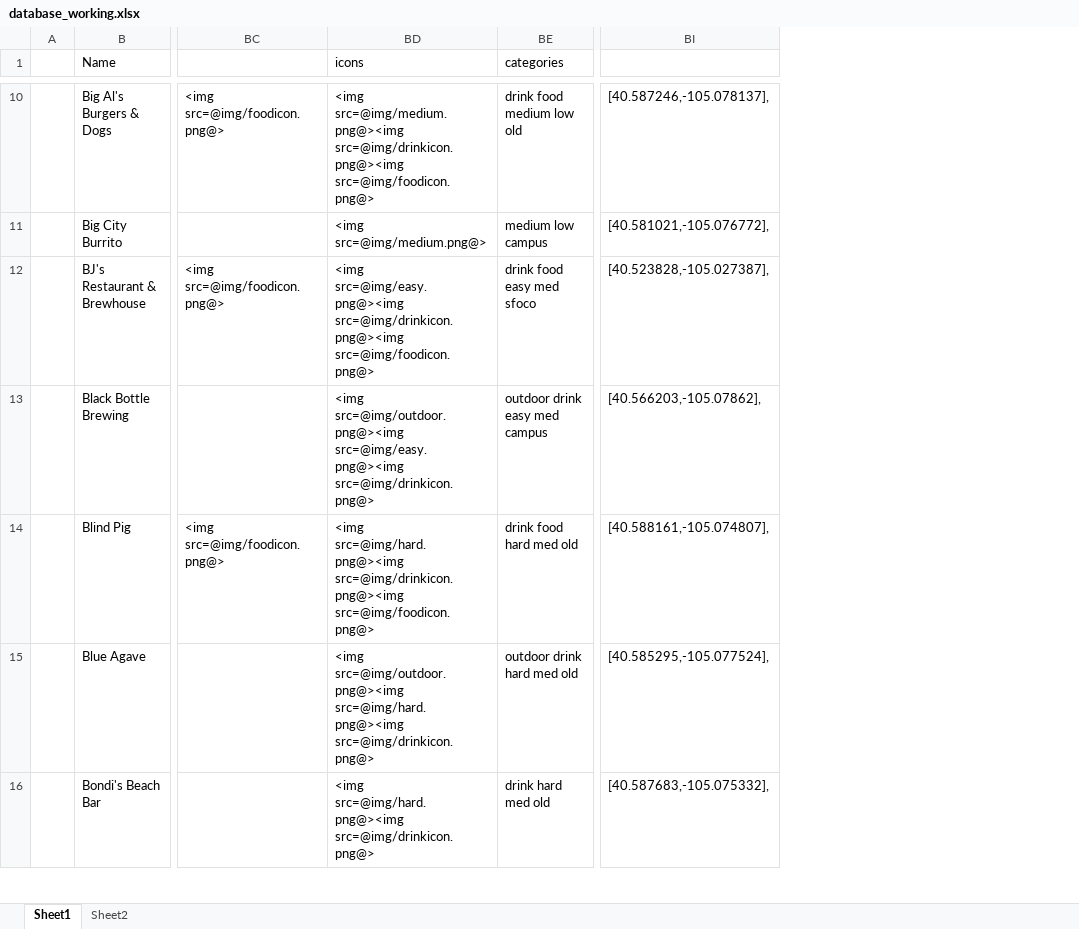
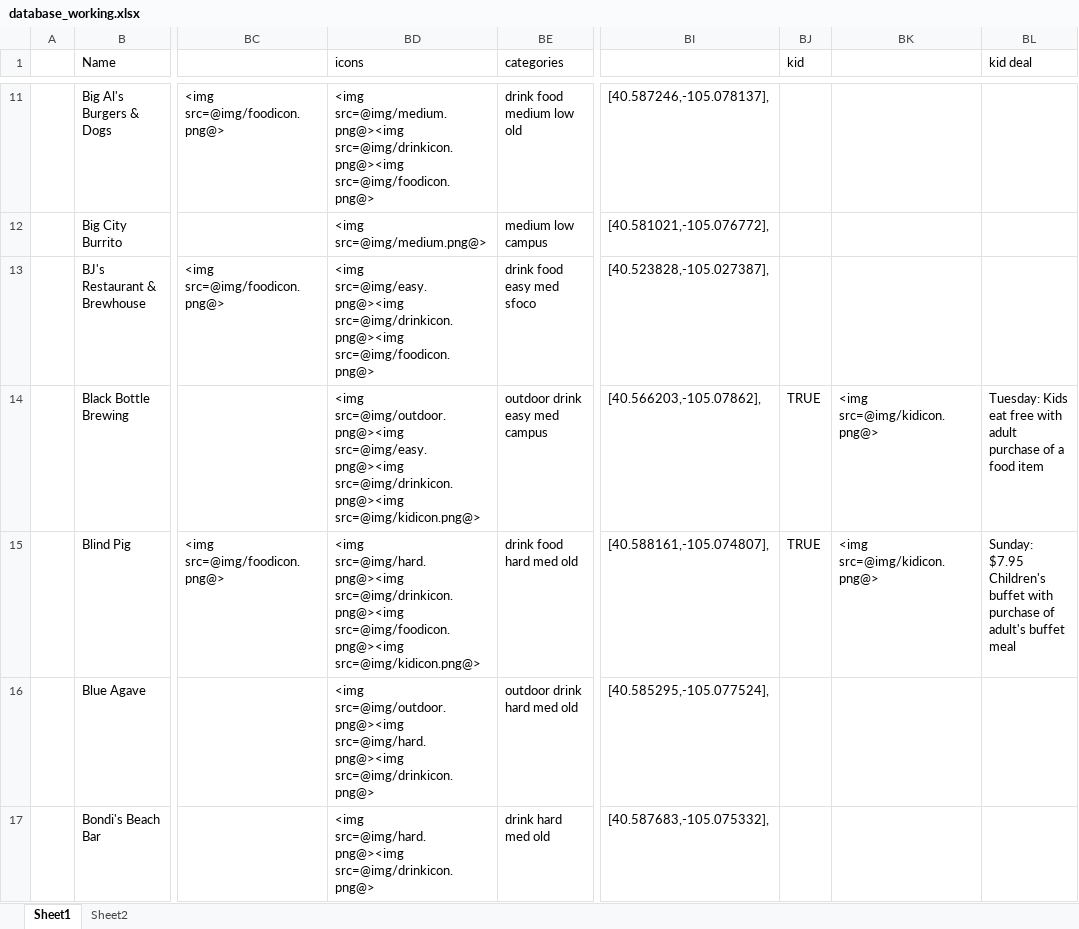
Before and after one commit to christian-lorange/happyhour_dev, an Excel workbook: database_working.xlsx, sheet Sheet1, drawn as a sheet; only a part is shown, gaps mark what is left out; values as stored, in another font and other column widths than the file's, no cell formats; addresses are those after the commit; the diff covers the shown part only; the diff names each change by its address in the sheet, - before the commit and + after, or states it on an @@ line.

```diff
--- a/database_working.xlsx (sheet Sheet1)
+++ b/database_working.xlsx (sheet Sheet1)
+column BJ (kid), rows 14-15: TRUE | TRUE
+column BK, rows 14-15: <img src=@img/kidicon.png@> | <img src=@img/kidicon.png@>
+column BL (kid deal), rows 14-15: Tuesday: Kids eat free with adult purchase of a food item | Sunday: $7.95 Children's buffet with purchase of adult's buffet meal
-BD14 (icons): …src=@img/outdoor.png@><img src=@img/easy.png@><img src=@img/drinkicon.png@>
+BD14 (icons): …src=@img/outdoor.png@><img src=@img/easy.png@><img src=@img/drinkicon.png@><img src=@img/kidicon.png@>
-BD15 (icons): …src=@img/hard.png@><img src=@img/drinkicon.png@><img src=@img/foodicon.png@>
+BD15 (icons): …src=@img/hard.png@><img src=@img/drinkicon.png@><img src=@img/foodicon.png@><img src=@img/kidicon.png@>
```
Also changed, not shown: 13 added rows and 13 edited cells elsewhere in this sheet, sheet Sheet2, cell formats, formulas that keep their value, 4 other files.
